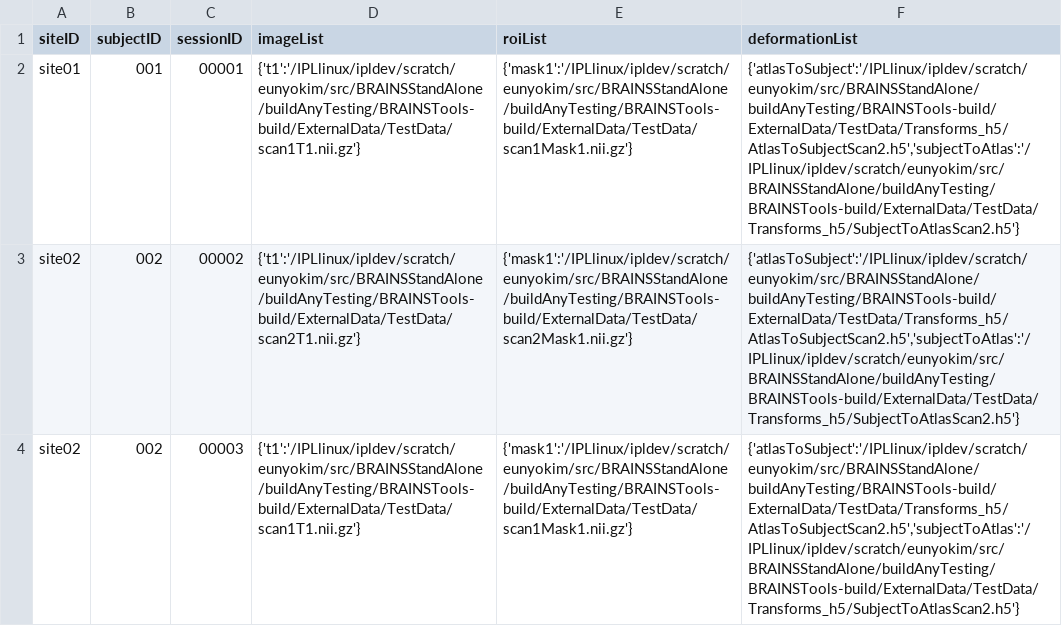
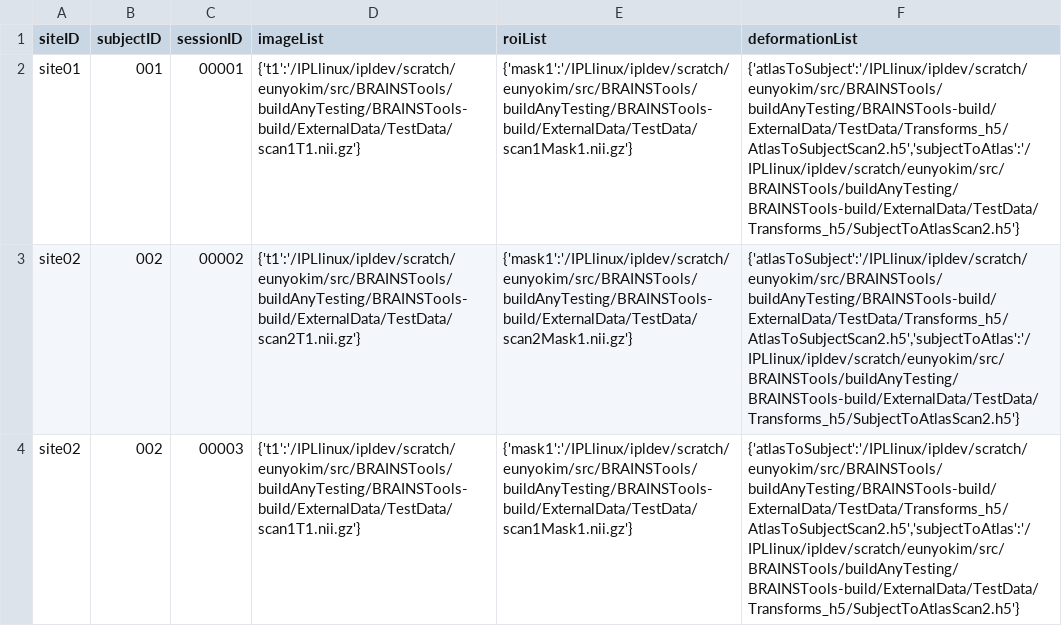
Before and after one commit to BRAINSia/BRAINSTools, a CSV file: BRAINSCut/Nipype/mainTest.csv, drawn as a sheet; the diff names each change by its address in the sheet, - before the commit and + after, or states it on an @@ line.

Commit message:
BUG: Expunge BRAINSStandAlone, use BRAINSTools

```diff
--- a/BRAINSCut/Nipype/mainTest.csv
+++ b/BRAINSCut/Nipype/mainTest.csv
-D2 (imageList): {'t1':'/IPLlinux/ipldev/scratch/eunyokim/src/BRAINSStandAlone/buildAnyTesting/BRAINSTools-build/ExternalData/TestData/scan1T1.nii.gz'}
+D2 (imageList): {'t1':'/IPLlinux/ipldev/scratch/eunyokim/src/BRAINSTools/buildAnyTesting/BRAINSTools-build/ExternalData/TestData/scan1T1.nii.gz'}
-E2 (roiList): {'mask1':'/IPLlinux/ipldev/scratch/eunyokim/src/BRAINSStandAlone/buildAnyTesting/BRAINSTools-build/ExternalData/TestData/scan1Mask1.nii.gz'}
+E2 (roiList): {'mask1':'/IPLlinux/ipldev/scratch/eunyokim/src/BRAINSTools/buildAnyTesting/BRAINSTools-build/ExternalData/TestData/scan1Mask1.nii.gz'}
-F2:F4 (deformationList): {'atlasToSubject':'/IPLlinux/ipldev/scratch/eunyokim/src/BRAINSStandAlone/buildAnyTesting/BRAINSTools-build/ExternalData/TestData/Transforms_h5/AtlasToSubjectScan2.h5','subjectToAtlas':'/IPLlinux/ipldev/scratch/eunyokim/src/BRAINSStandAlone/buildAnyTesting/BRAINSTools-build/ExternalData/TestData/Transforms_h5/SubjectToAtlasScan2.h5'}
+F2:F4 (deformationList): {'atlasToSubject':'/IPLlinux/ipldev/scratch/eunyokim/src/BRAINSTools/buildAnyTesting/BRAINSTools-build/ExternalData/TestData/Transforms_h5/AtlasToSubjectScan2.h5','subjectToAtlas':'/IPLlinux/ipldev/scratch/eunyokim/src/BRAINSTools/buildAnyTesting/BRAINSTools-build/ExternalData/TestData/Transforms_h5/SubjectToAtlasScan2.h5'}
-D3 (imageList): {'t1':'/IPLlinux/ipldev/scratch/eunyokim/src/BRAINSStandAlone/buildAnyTesting/BRAINSTools-build/ExternalData/TestData/scan2T1.nii.gz'}
+D3 (imageList): {'t1':'/IPLlinux/ipldev/scratch/eunyokim/src/BRAINSTools/buildAnyTesting/BRAINSTools-build/ExternalData/TestData/scan2T1.nii.gz'}
-E3 (roiList): {'mask1':'/IPLlinux/ipldev/scratch/eunyokim/src/BRAINSStandAlone/buildAnyTesting/BRAINSTools-build/ExternalData/TestData/scan2Mask1.nii.gz'}
+E3 (roiList): {'mask1':'/IPLlinux/ipldev/scratch/eunyokim/src/BRAINSTools/buildAnyTesting/BRAINSTools-build/ExternalData/TestData/scan2Mask1.nii.gz'}
-D4 (imageList): {'t1':'/IPLlinux/ipldev/scratch/eunyokim/src/BRAINSStandAlone/buildAnyTesting/BRAINSTools-build/ExternalData/TestData/scan1T1.nii.gz'}
+D4 (imageList): {'t1':'/IPLlinux/ipldev/scratch/eunyokim/src/BRAINSTools/buildAnyTesting/BRAINSTools-build/ExternalData/TestData/scan1T1.nii.gz'}
-E4 (roiList): {'mask1':'/IPLlinux/ipldev/scratch/eunyokim/src/BRAINSStandAlone/buildAnyTesting/BRAINSTools-build/ExternalData/TestData/scan1Mask1.nii.gz'}
+E4 (roiList): {'mask1':'/IPLlinux/ipldev/scratch/eunyokim/src/BRAINSTools/buildAnyTesting/BRAINSTools-build/ExternalData/TestData/scan1Mask1.nii.gz'}
```
Also changed, not shown: BRAINSCut/Nipype/gadSGTest.csv, BRAINSCut/Nipype/t2Test.csv, 24 other files.
